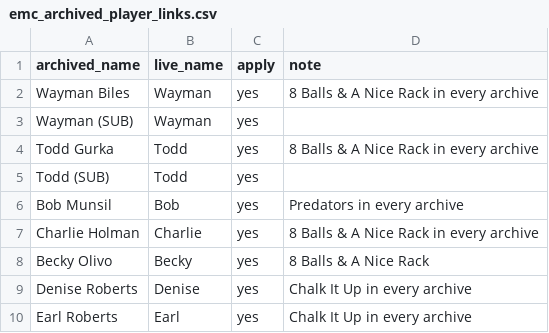
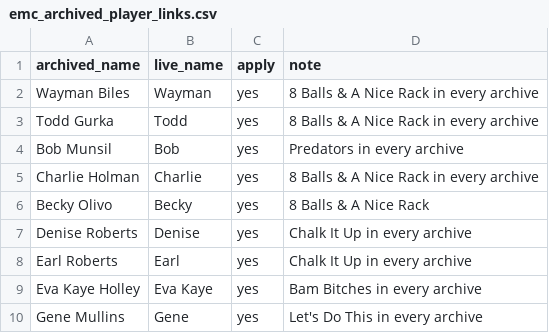
Before and after one commit to lbhall/league_management2, a CSV file: data/emc_archived_player_links.csv, drawn as a sheet; only a part is shown; the shorter side is filled out with more unchanged rows; the diff covers the shown part only.

```diff
--- a/data/emc_archived_player_links.csv
+++ b/data/emc_archived_player_links.csv
@@ -2,5 +2,3 @@ archived_name,live_name,apply,note
 Wayman Biles,Wayman,yes,8 Balls & A Nice Rack in every archive
-Wayman (SUB),Wayman,yes,
 Todd Gurka,Todd,yes,8 Balls & A Nice Rack in every archive
-Todd (SUB),Todd,yes,
 Bob Munsil,Bob,yes,Predators in every archive
```
Also changed, not shown: 11 added rows, 31 removed rows and 3 edited cells elsewhere in this file, 2 other files.
